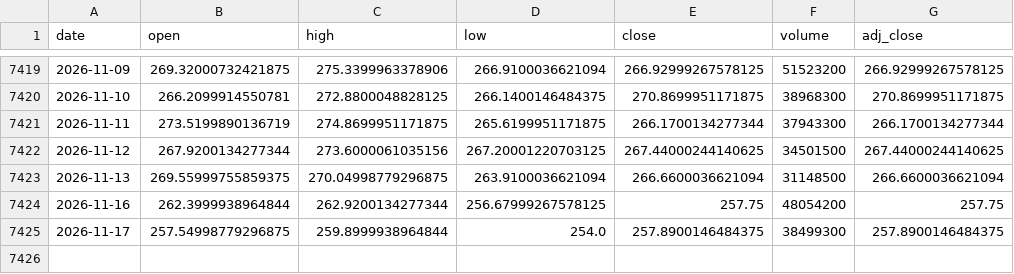
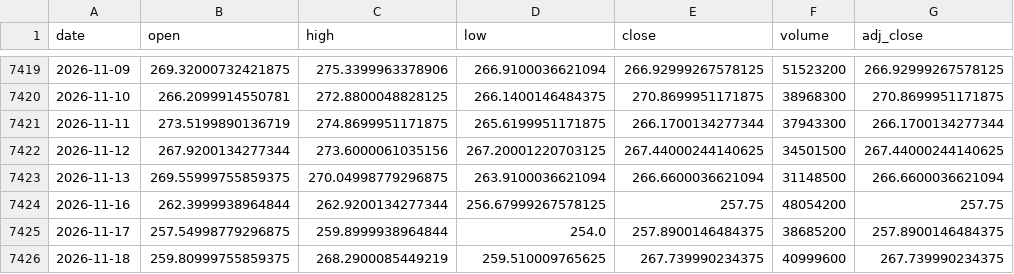
Before and after one commit to Karthik0809/Amazon-Stock-Dashboard, a CSV file: amazon_stock.csv, drawn as a sheet; only a part is shown, gaps mark what is left out.

```diff
--- a/amazon_stock.csv
+++ b/amazon_stock.csv
@@ -7424,2 +7424,3 @@ date,open,high,low,close,volume,adj_close
 2026-11-16,262.3999938964844,262.9200134277344,256.67999267578125,257.75,48054200,257.75
-2026-11-17,257.54998779296875,259.8999938964844,254.0,257.8900146484375,38499300,257.8900146484375
+2026-11-17,257.54998779296875,259.8999938964844,254.0,257.8900146484375,38685200,257.8900146484375
+2026-11-18,259.80999755859375,268.2900085449219,259.510009765625,267.739990234375,40999600,267.739990234375
```
